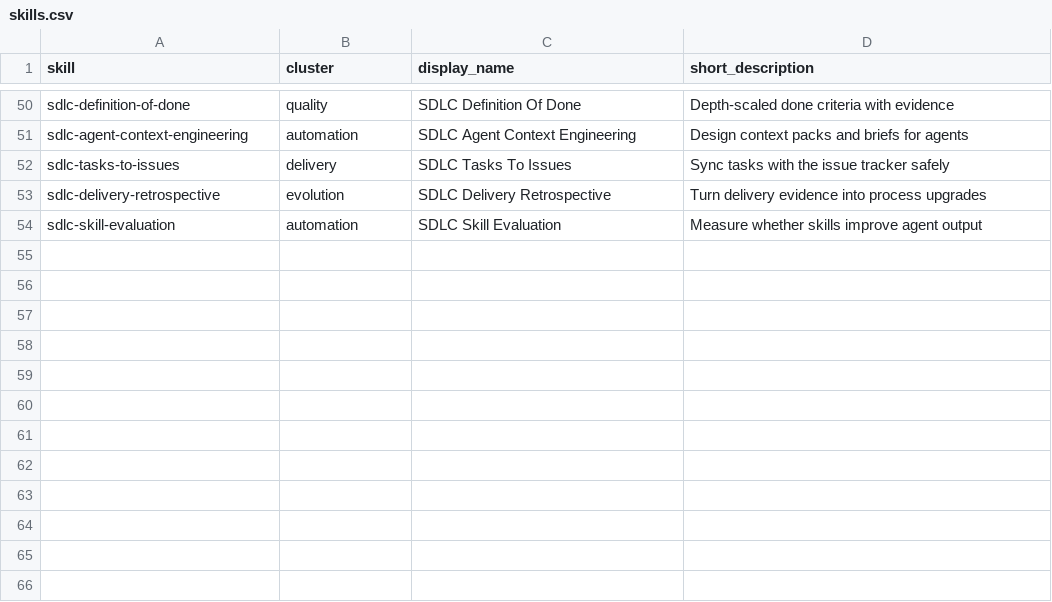
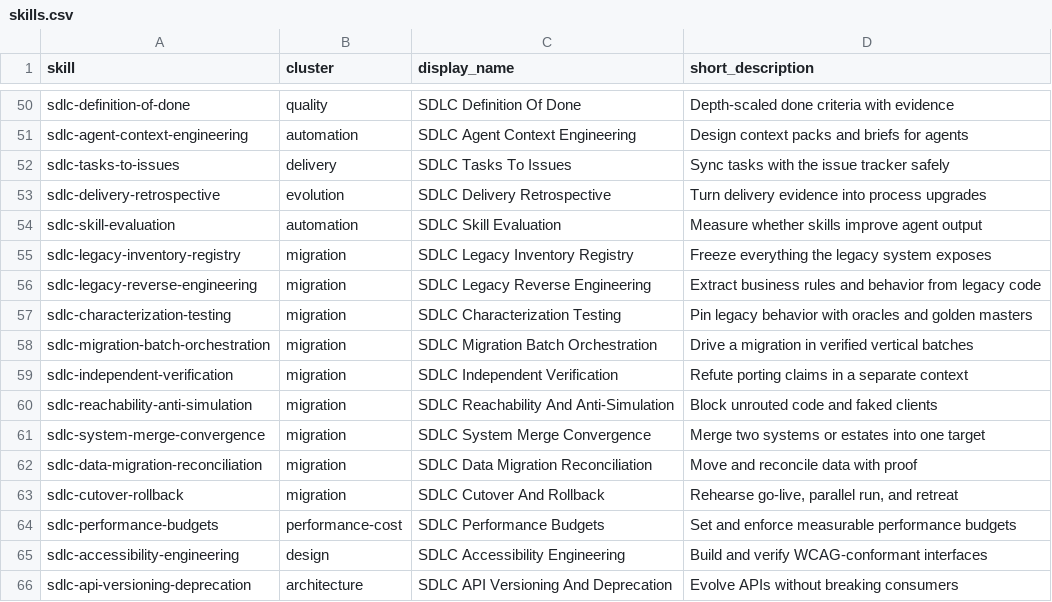
Before and after one commit to fareswebnet/sdlc-rebar, a CSV file: data/skills.csv, drawn as a sheet; only a part is shown, gaps mark what is left out; the diff names each change by its address in the sheet, - before the commit and + after, or states it on an @@ line.

Commit message:
Add migration, system-merge, performance, accessibility, API versioning skills; registry tool; sector presets

```diff
--- a/data/skills.csv
+++ b/data/skills.csv
+row 55: sdlc-legacy-inventory-registry | migration | SDLC Legacy Inventory Registry | Freeze everything the legacy system exposes
+row 56: sdlc-legacy-reverse-engineering | migration | SDLC Legacy Reverse Engineering | Extract business rules and behavior from legacy code
+row 57: sdlc-characterization-testing | migration | SDLC Characterization Testing | Pin legacy behavior with oracles and golden masters
+row 58: sdlc-migration-batch-orchestration | migration | SDLC Migration Batch Orchestration | Drive a migration in verified vertical batches
+row 59: sdlc-independent-verification | migration | SDLC Independent Verification | Refute porting claims in a separate context
+row 60: sdlc-reachability-anti-simulation | migration | SDLC Reachability And Anti-Simulation | Block unrouted code and faked clients
+row 61: sdlc-system-merge-convergence | migration | SDLC System Merge Convergence | Merge two systems or estates into one target
+row 62: sdlc-data-migration-reconciliation | migration | SDLC Data Migration Reconciliation | Move and reconcile data with proof
+row 63: sdlc-cutover-rollback | migration | SDLC Cutover And Rollback | Rehearse go-live, parallel run, and retreat
+row 64: sdlc-performance-budgets | performance-cost | SDLC Performance Budgets | Set and enforce measurable performance budgets
+row 65: sdlc-accessibility-engineering | design | SDLC Accessibility Engineering | Build and verify WCAG-conformant interfaces
+row 66: sdlc-api-versioning-deprecation | architecture | SDLC API Versioning And Deprecation | Evolve APIs without breaking consumers
```
Also changed, not shown: data/agent-runtime-matrix.csv, 52 other files.
